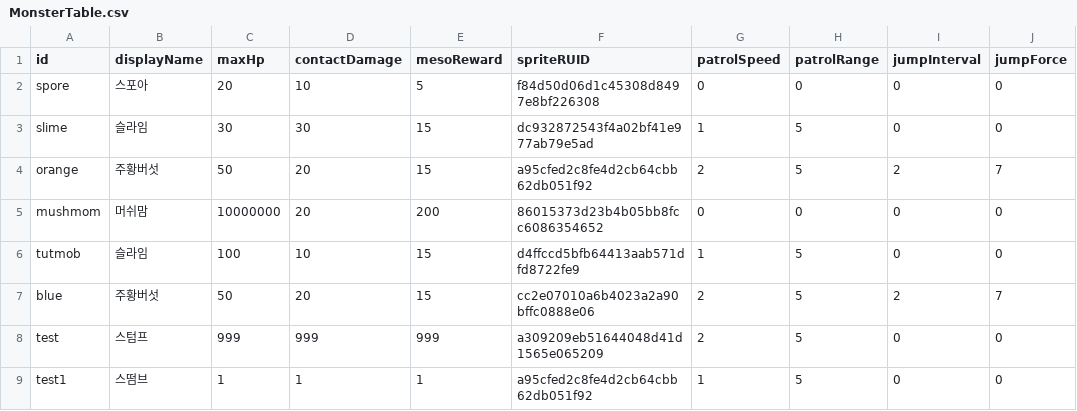
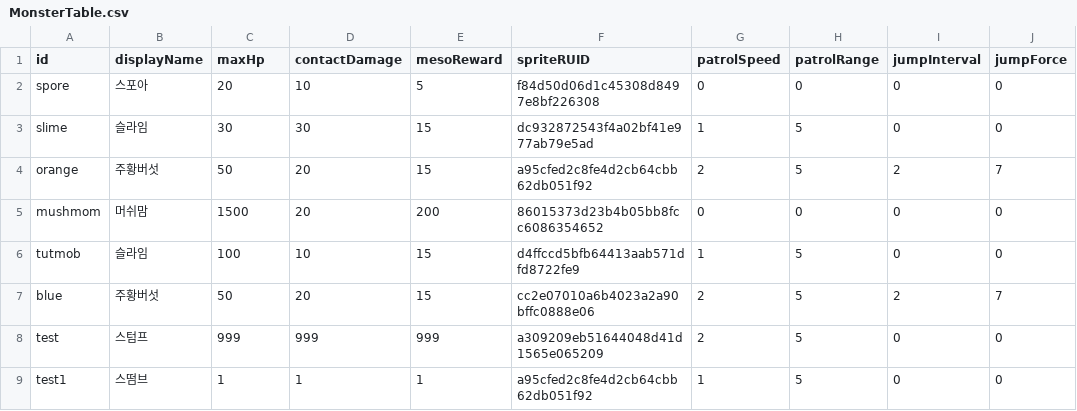
Before and after one commit to PodoSae/TobenRun, a CSV file: RootDesk/MyDesk/Data/MonsterTable.csv, drawn as a sheet; only a part is shown; the diff names each change by its address in the sheet, - before the commit and + after, or states it on an @@ line.

```diff
--- a/RootDesk/MyDesk/Data/MonsterTable.csv
+++ b/RootDesk/MyDesk/Data/MonsterTable.csv
-C5 (maxHp): 10000000
+C5 (maxHp): 1500
```
Also changed, not shown: 1 other file.
